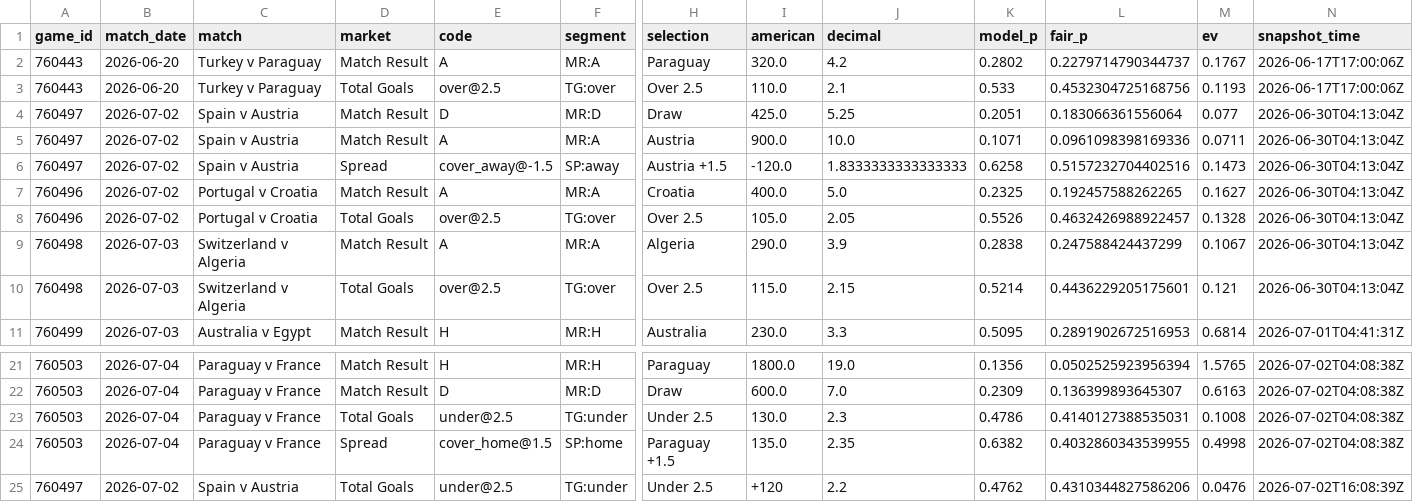
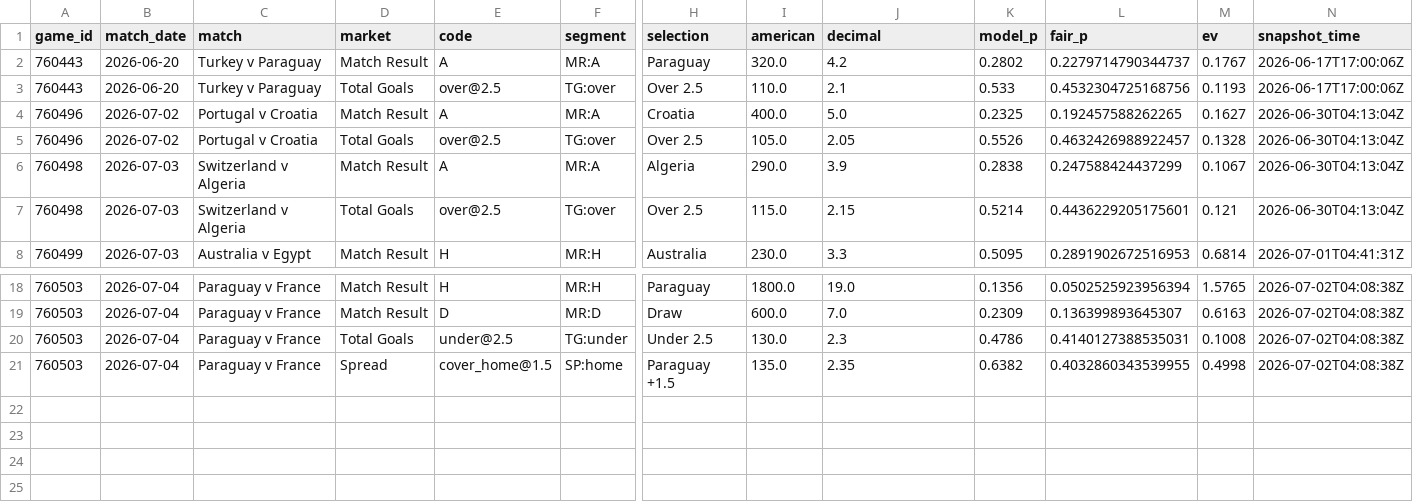
Before and after one commit to mgwinnier/soccer-model, a CSV file: reports/clv_open.csv, drawn as a sheet; only a part is shown, gaps mark what is left out; rows hold the shown columns only; the diff names each change by its address in the sheet, - before the commit and + after, or states it on an @@ line.

```diff
--- a/reports/clv_open.csv
+++ b/reports/clv_open.csv
-row 4: 760497 | 2026-07-02 | Spain v Austria | Match Result | D | MR:D | Draw | 425.0 | 5.25 | 0.2051 | 0.183066361556064 | 0.077 | 2026-06-30T04:13:04Z
-row 5: 760497 | 2026-07-02 | Spain v Austria | Match Result | A | MR:A | Austria | 900.0 | 10.0 | 0.1071 | 0.0961098398169336 | 0.0711 | 2026-06-30T04:13:04Z
-row 6: 760497 | 2026-07-02 | Spain v Austria | Spread | cover_away@-1.5 | SP:away | Austria +1.5 | -120.0 | 1.8333333333333333 | 0.6258 | 0.5157232704402516 | 0.1473 | 2026-06-30T04:13:04Z
-row 25: 760497 | 2026-07-02 | Spain v Austria | Total Goals | under@2.5 | TG:under | Under 2.5 | +120 | 2.2 | 0.4762 | 0.4310344827586206 | 0.0476 | 2026-07-02T16:08:39Z
```
Also changed, not shown: reports/clv_ledger.csv.
